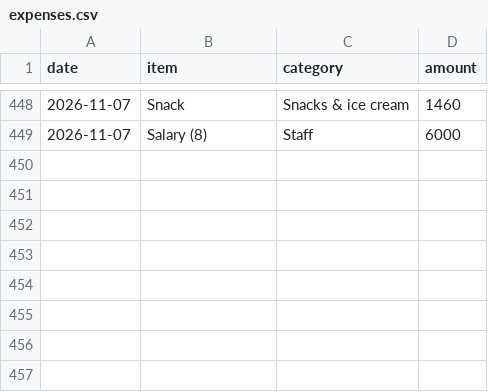
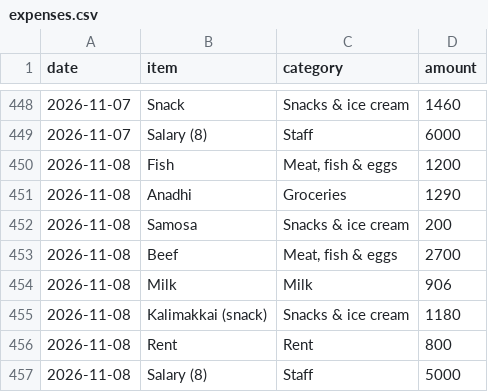
Before and after one commit to shadirashraf-glitch/Le-Shay, a CSV file: data/expenses.csv, drawn as a sheet; only a part is shown, gaps mark what is left out.

```diff
--- a/data/expenses.csv
+++ b/data/expenses.csv
@@ -449 +449,9 @@ date,item,category,amount
 2026-11-07,Salary (8),Staff,6000
+2026-11-08,Fish,"Meat, fish & eggs",1200
+2026-11-08,Anadhi,Groceries,1290
+2026-11-08,Samosa,Snacks & ice cream,200
+2026-11-08,Beef,"Meat, fish & eggs",2700
+2026-11-08,Milk,Milk,906
+2026-11-08,Kalimakkai (snack),Snacks & ice cream,1180
+2026-11-08,Rent,Rent,800
+2026-11-08,Salary (8),Staff,5000
```
Also changed, not shown: data/sales.csv, 4 other files.
